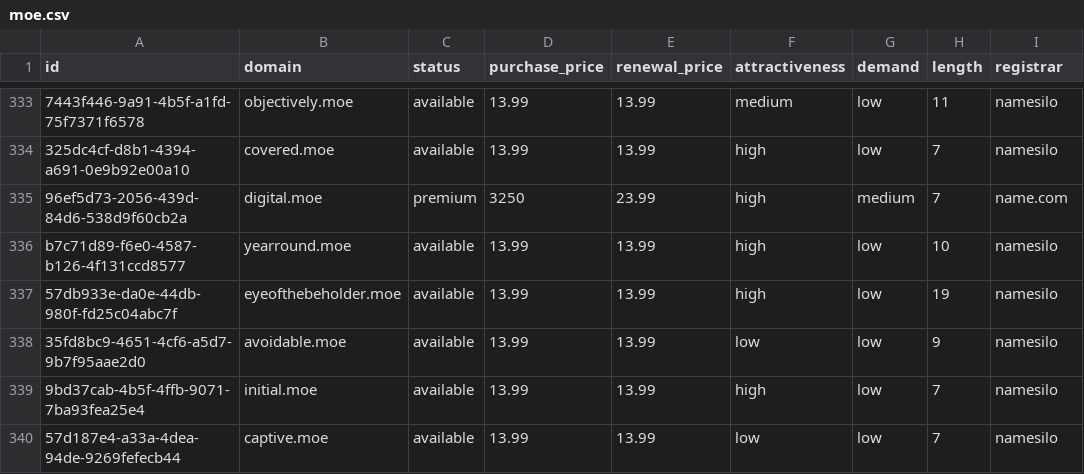
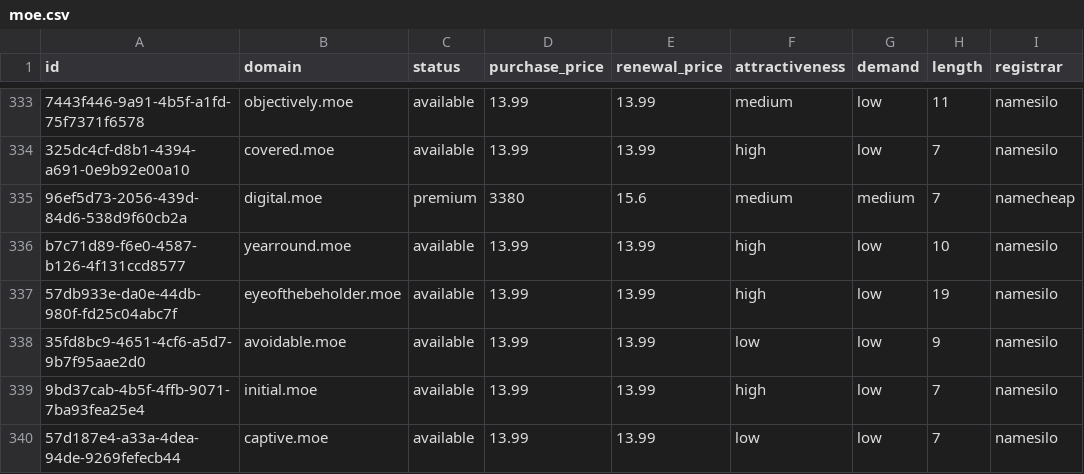
Before and after one commit to UniqueDomains/moe-oneword-domains, a CSV file: moe.csv, drawn as a sheet; only a part is shown, gaps mark what is left out; the diff names each change by its address in the sheet, - before the commit and + after, or states it on an @@ line.

Commit message:
Domains update

```diff
--- a/moe.csv
+++ b/moe.csv
-D335 (purchase_price): 3250
+D335 (purchase_price): 3380
-E335 (renewal_price): 23.99
+E335 (renewal_price): 15.6
-F335 (attractiveness): high
+F335 (attractiveness): medium
-I335 (registrar): name.com
+I335 (registrar): namecheap
```
Also changed, not shown: 4 other files.
